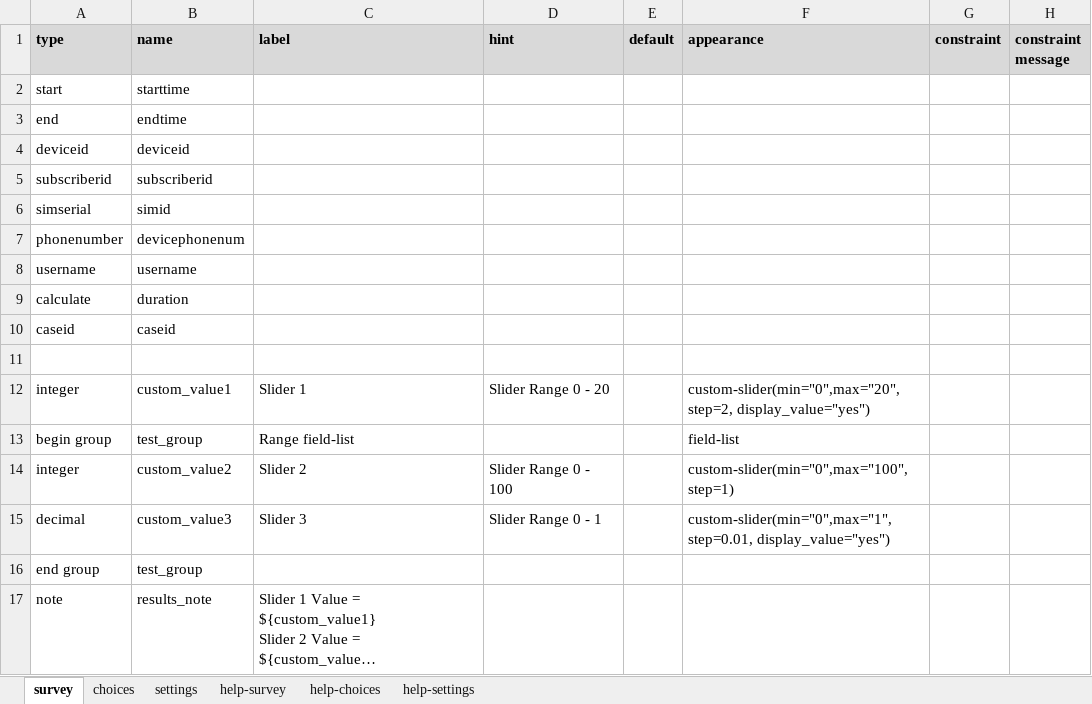
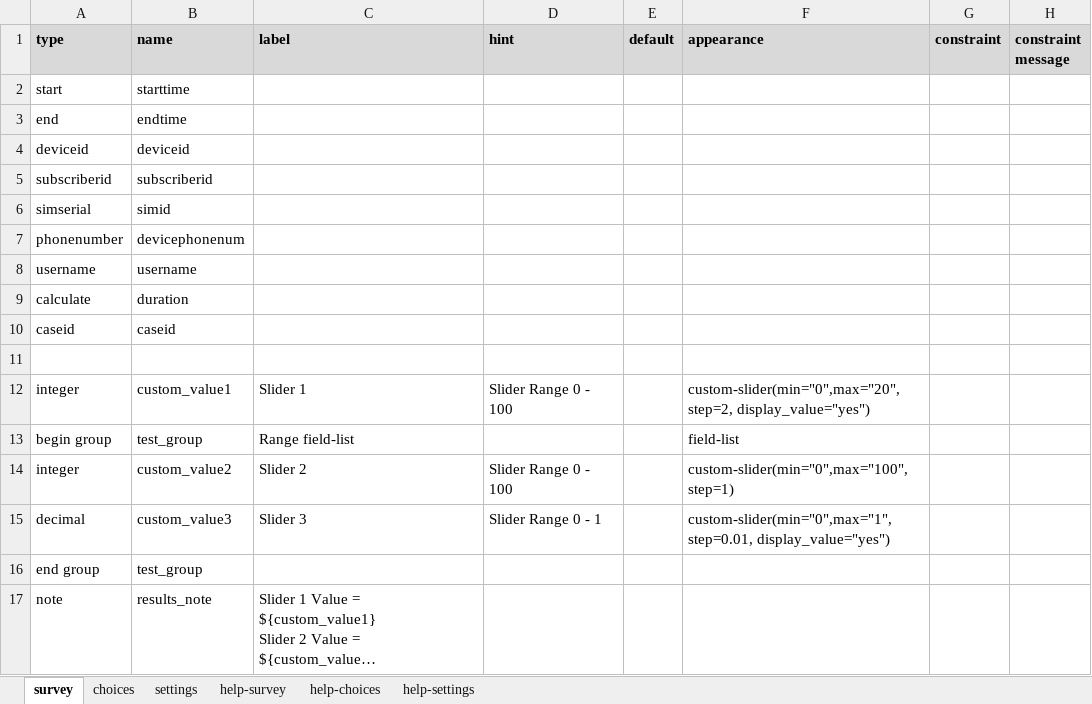
Before and after one commit to surveycto/slider, an Excel workbook: extras/example-form/Example form - slider.xlsx, sheet survey, drawn as a sheet; only a part is shown; long unchanged cells end in …; values as stored, in another font and other column widths than the file's, no borders; conditional formats not drawn; the diff names each change by its address in the sheet, - before the commit and + after, or states it on an @@ line.

```diff
--- a/extras/example-form/Example form - slider.xlsx (sheet survey)
+++ b/extras/example-form/Example form - slider.xlsx (sheet survey)
-D12 (hint): Slider Range 0 - 20
+D12 (hint): Slider Range 0 - 100
```
Also changed, not shown: sheet settings, 4 other files.
